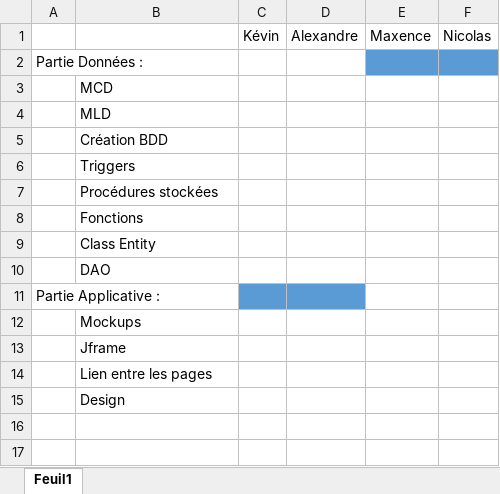
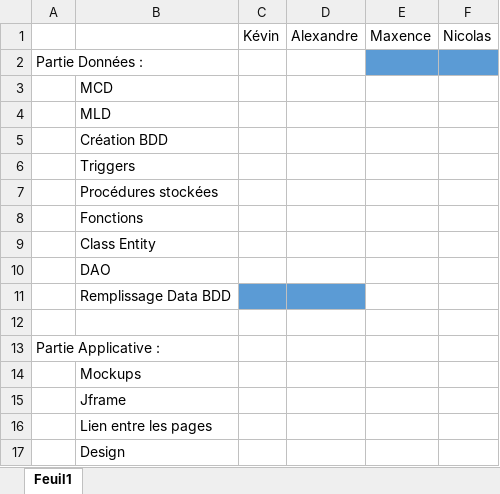
Before and after one commit to SabreNicolas/LeBonCoin, an Excel workbook: RepartitionTaches.xlsx, sheet Feuil1, drawn as a sheet; values as stored, in another font and other column widths than the file's, no borders; addresses are those after the commit; the diff names each change by its address in the sheet, - before the commit and + after, or states it on an @@ line.

```diff
--- a/RepartitionTaches.xlsx (sheet Feuil1)
+++ b/RepartitionTaches.xlsx (sheet Feuil1)
+row 11:  | Remplissage Data BDD
+row 12: (empty)
-C13:D13 fill: #5B9BD5
+C13:D13 fill: none
```
Also changed, not shown: 1 other file.
